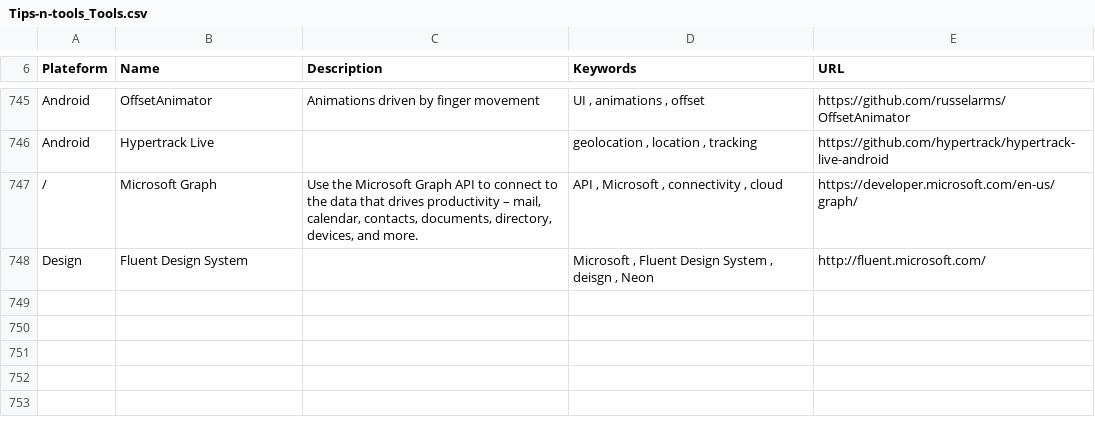
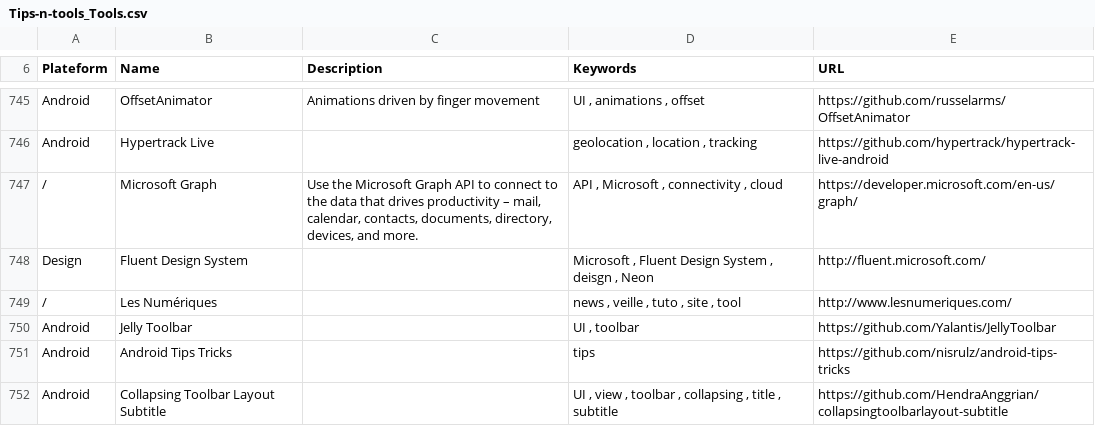
Before and after one commit to vaginessa/Tips-n-tools, a CSV file: toolz/Tips-n-tools_Tools.csv, drawn as a sheet; only a part is shown, gaps mark what is left out; the diff names each change by its address in the sheet, - before the commit and + after, or states it on an @@ line.

```diff
--- a/toolz/Tips-n-tools_Tools.csv
+++ b/toolz/Tips-n-tools_Tools.csv
+row 749: / | Les Numériques |  | news , veille , tuto , site , tool | http://www.lesnumeriques.com/
+row 750: Android | Jelly Toolbar |  | UI , toolbar | https://github.com/Yalantis/JellyToolbar
+row 751: Android | Android Tips Tricks |  | tips | https://github.com/nisrulz/android-tips-tricks
+row 752: Android | Collapsing Toolbar Layout Subtitle |  | UI , view , toolbar , collapsing , title , subtitle | https://github.com/HendraAnggrian/collapsingtoolbarlayout-subtitle
```
Also changed, not shown: 1 other file.
